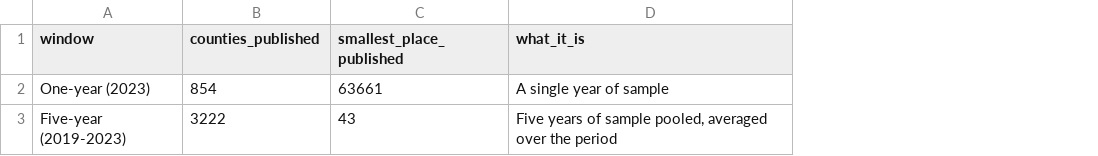
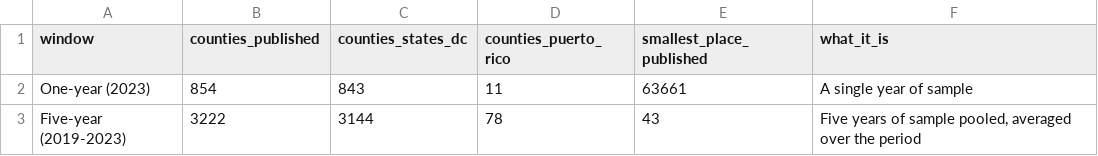
Before and after one commit to jcervas/democracys-data, a CSV file: labs/01-census-bureau/census-acs/data/derived/windows.csv, drawn as a sheet; the diff names each change by its address in the sheet, - before the commit and + after, or states it on an @@ line.

```diff
--- a/labs/01-census-bureau/census-acs/data/derived/windows.csv
+++ b/labs/01-census-bureau/census-acs/data/derived/windows.csv
+column C (counties_states_dc), rows 2-3: 843 | 3144
+column D (counties_puerto_rico), rows 2-3: 11 | 78
```
Also changed, not shown: labs/01-census-bureau/census-acs/data/BUILD-STAMP.tsv, 5 other files.
